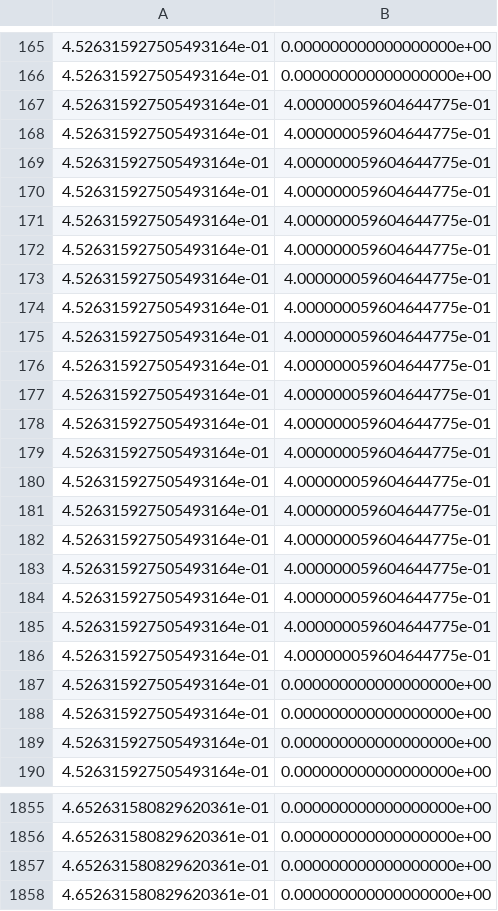
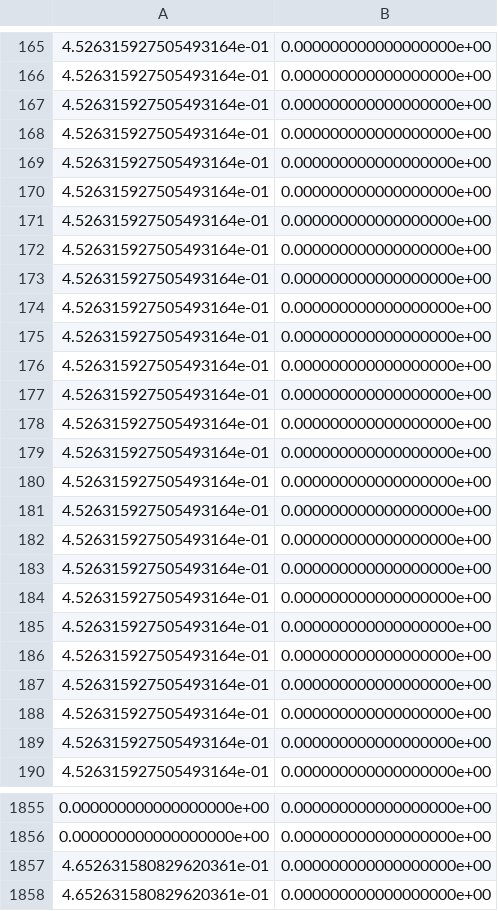
Before and after one commit to Ritikdeeeep/neurogym, a CSV file: CSGTask/Models/CSG_SL/Inputs/inputs_4.csv, drawn as a sheet; only a part is shown, gaps mark what is left out; the diff covers the shown part only.

```diff
--- a/CSGTask/Models/CSG_SL/Inputs/inputs_4.csv
+++ b/CSGTask/Models/CSG_SL/Inputs/inputs_4.csv
@@ -166,22 +166,22 @@
 4.526315927505493164e-01,0.000000000000000000e+00
-4.526315927505493164e-01,4.000000059604644775e-01
-4.526315927505493164e-01,4.000000059604644775e-01
-4.526315927505493164e-01,4.000000059604644775e-01
-4.526315927505493164e-01,4.000000059604644775e-01
-4.526315927505493164e-01,4.000000059604644775e-01
-4.526315927505493164e-01,4.000000059604644775e-01
-4.526315927505493164e-01,4.000000059604644775e-01
-4.526315927505493164e-01,4.000000059604644775e-01
-4.526315927505493164e-01,4.000000059604644775e-01
-4.526315927505493164e-01,4.000000059604644775e-01
-4.526315927505493164e-01,4.000000059604644775e-01
-4.526315927505493164e-01,4.000000059604644775e-01
-4.526315927505493164e-01,4.000000059604644775e-01
-4.526315927505493164e-01,4.000000059604644775e-01
-4.526315927505493164e-01,4.000000059604644775e-01
-4.526315927505493164e-01,4.000000059604644775e-01
-4.526315927505493164e-01,4.000000059604644775e-01
-4.526315927505493164e-01,4.000000059604644775e-01
-4.526315927505493164e-01,4.000000059604644775e-01
-4.526315927505493164e-01,4.000000059604644775e-01
+4.526315927505493164e-01,0.000000000000000000e+00
+4.526315927505493164e-01,0.000000000000000000e+00
+4.526315927505493164e-01,0.000000000000000000e+00
+4.526315927505493164e-01,0.000000000000000000e+00
+4.526315927505493164e-01,0.000000000000000000e+00
+4.526315927505493164e-01,0.000000000000000000e+00
+4.526315927505493164e-01,0.000000000000000000e+00
+4.526315927505493164e-01,0.000000000000000000e+00
+4.526315927505493164e-01,0.000000000000000000e+00
+4.526315927505493164e-01,0.000000000000000000e+00
+4.526315927505493164e-01,0.000000000000000000e+00
+4.526315927505493164e-01,0.000000000000000000e+00
+4.526315927505493164e-01,0.000000000000000000e+00
+4.526315927505493164e-01,0.000000000000000000e+00
+4.526315927505493164e-01,0.000000000000000000e+00
+4.526315927505493164e-01,0.000000000000000000e+00
+4.526315927505493164e-01,0.000000000000000000e+00
+4.526315927505493164e-01,0.000000000000000000e+00
+4.526315927505493164e-01,0.000000000000000000e+00
+4.526315927505493164e-01,0.000000000000000000e+00
 4.526315927505493164e-01,0.000000000000000000e+00
@@ -1855,3 +1855,3 @@
-4.652631580829620361e-01,0.000000000000000000e+00
-4.652631580829620361e-01,0.000000000000000000e+00
+0.000000000000000000e+00,0.000000000000000000e+00
+0.000000000000000000e+00,0.000000000000000000e+00
 4.652631580829620361e-01,0.000000000000000000e+00
```
Also changed, not shown: 96 edited cells elsewhere in this file, CSGTask/Models/CSG_SL/Inputs/inputs_0.csv, CSGTask/Models/CSG_SL/Inputs/inputs_1.csv, 12 other files.
